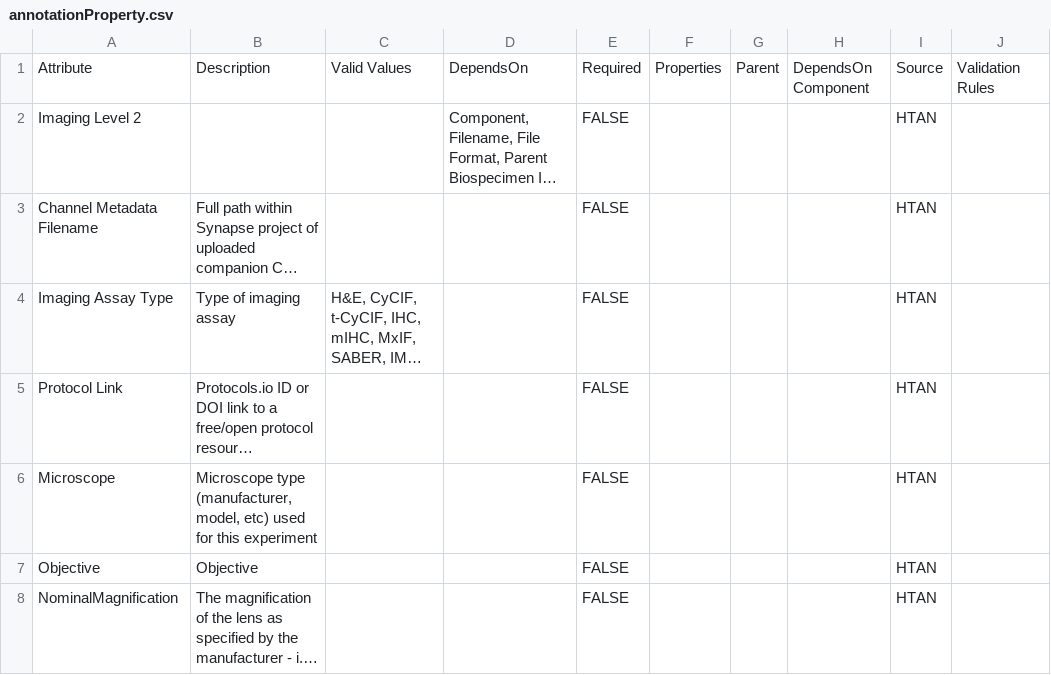
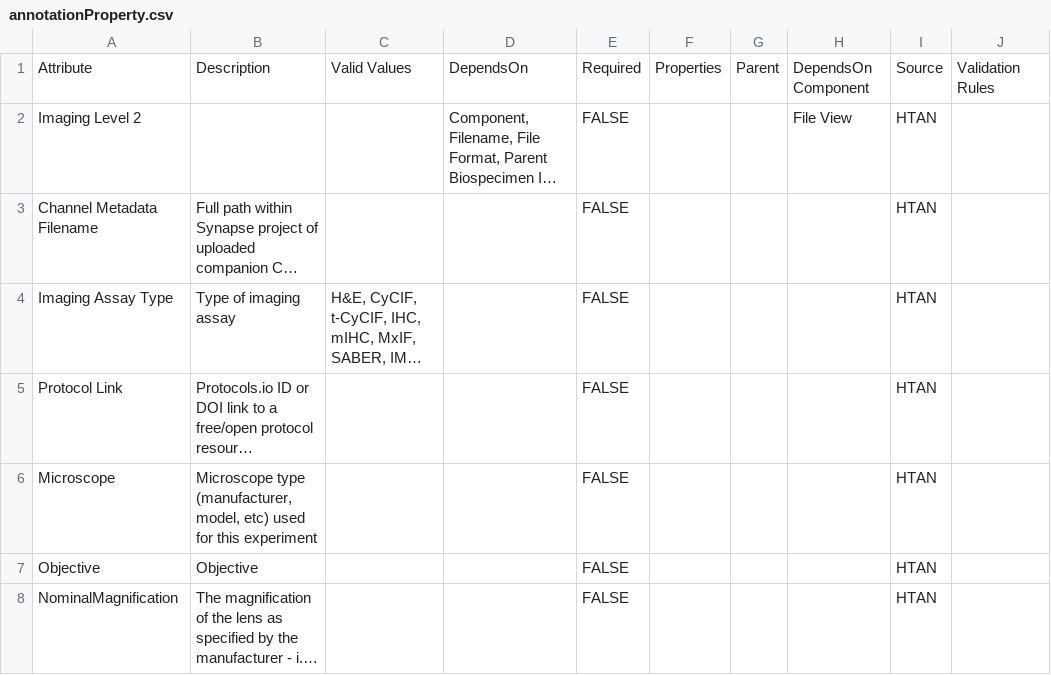
Before and after one commit to mc2-center/data-models, a CSV file: modules/imaging/annotationProperty.csv, drawn as a sheet; only a part is shown; long unchanged cells end in …; the diff names each change by its address in the sheet, - before the commit and + after, or states it on an @@ line.

Commit message:
Add assay dependencies

```diff
--- a/modules/imaging/annotationProperty.csv
+++ b/modules/imaging/annotationProperty.csv
-H2: (empty)
+H2: File View
```
